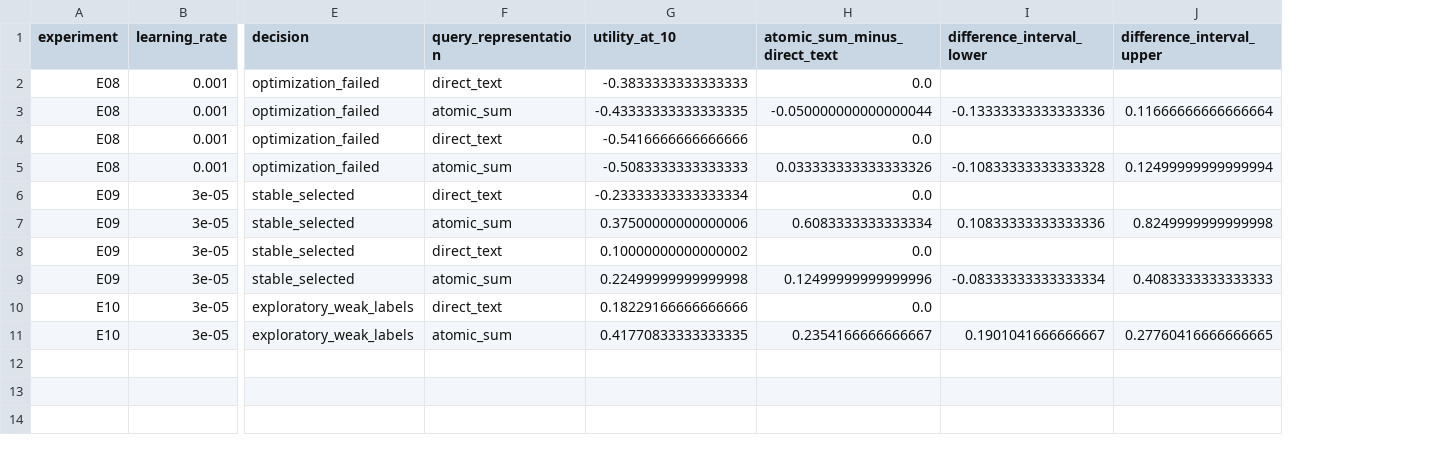
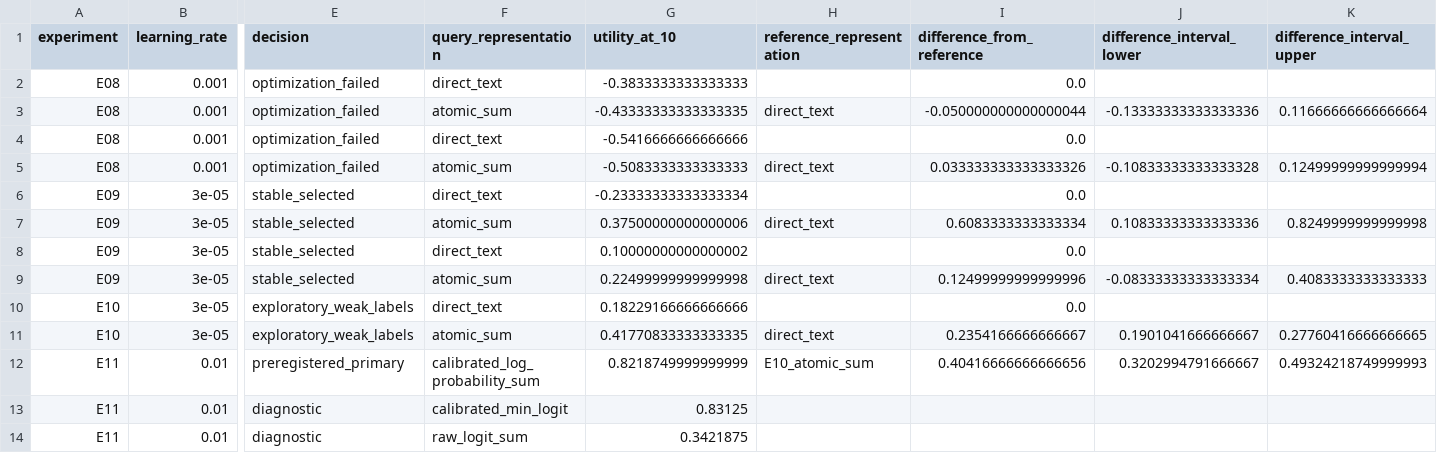
Before and after one commit to McClain-Thiel/vec2vec, a CSV file: results/natural_parameters.csv, drawn as a sheet; only a part is shown, gaps mark what is left out; addresses are those after the commit; rows hold the shown columns only; the diff names each change by its address in the sheet, - before the commit and + after, or states it on an @@ line.

Commit message:
Record E11 calibrated atomic classifier ceiling

```diff
--- a/results/natural_parameters.csv
+++ b/results/natural_parameters.csv
+column H (reference_representation), rows 3-11: direct_text |  | direct_text |  | direct_text |  | direct_text |  | direct_text
-I1: atomic_sum_minus_direct_text
+I1: difference_from_reference
+row 12: E11 | 0.01 | preregistered_primary | calibrated_log_probability_sum | 0.8218749999999999 | E10_atomic_sum | 0.40416666666666656 | 0.3202994791666667 | 0.49324218749999993
+row 13: E11 | 0.01 | diagnostic | calibrated_min_logit | 0.83125
+row 14: E11 | 0.01 | diagnostic | raw_logit_sum | 0.3421875
```
Also changed, not shown: results/artifacts.csv, 10 other files.
